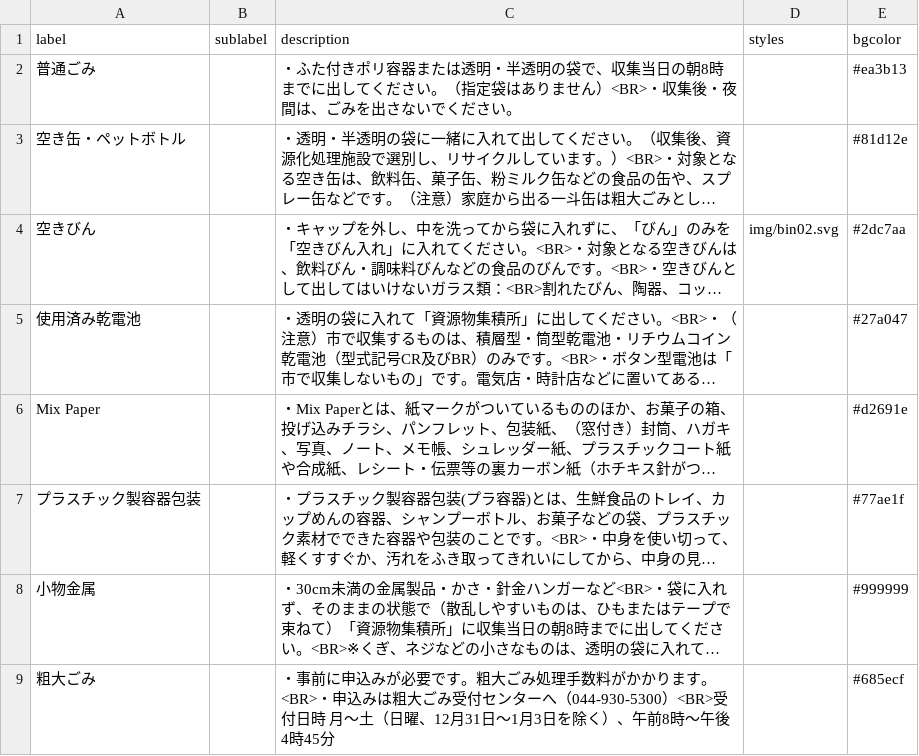
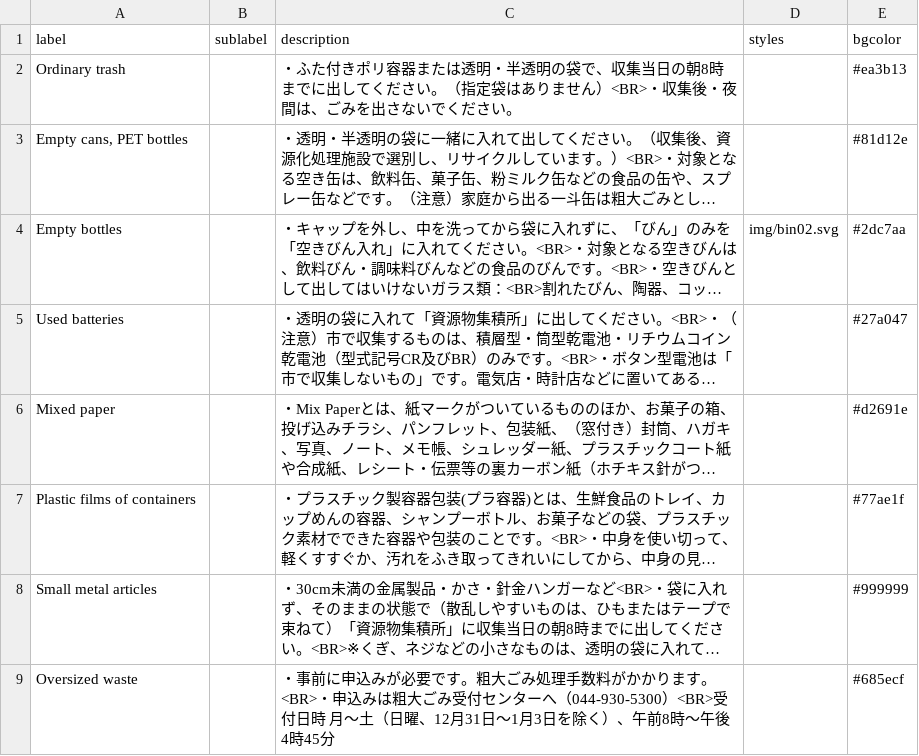
Before and after one commit to codeforkawasaki/5374, a CSV file: data/en-US/description.csv, drawn as a sheet; long unchanged cells end in …; the diff names each change by its address in the sheet, - before the commit and + after, or states it on an @@ line.

Commit message:
#1 / description.csvのキーのみ翻訳

```diff
--- a/data/en-US/description.csv
+++ b/data/en-US/description.csv
-A2 (label): 普通ごみ
+A2 (label): Ordinary trash
-A3 (label): 空き缶・ペットボトル
+A3 (label): Empty cans, PET bottles
-A4 (label): 空きびん
+A4 (label): Empty bottles
-A5 (label): 使用済み乾電池
+A5 (label): Used batteries
-A6 (label): Mix Paper
+A6 (label): Mixed paper
-A7 (label): プラスチック製容器包装
+A7 (label): Plastic films of containers
-A8 (label): 小物金属
+A8 (label): Small metal articles
-A9 (label): 粗大ごみ
+A9 (label): Oversized waste
```
